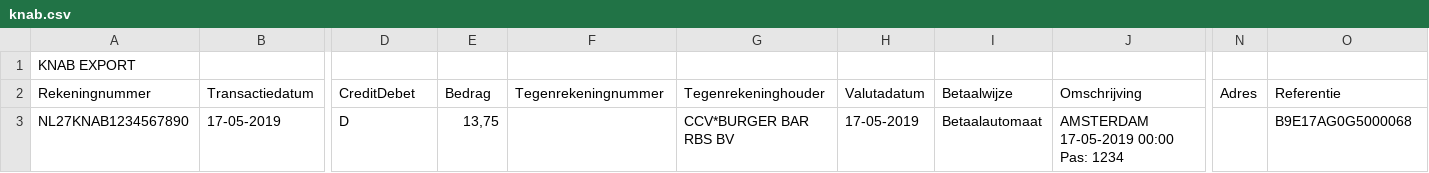
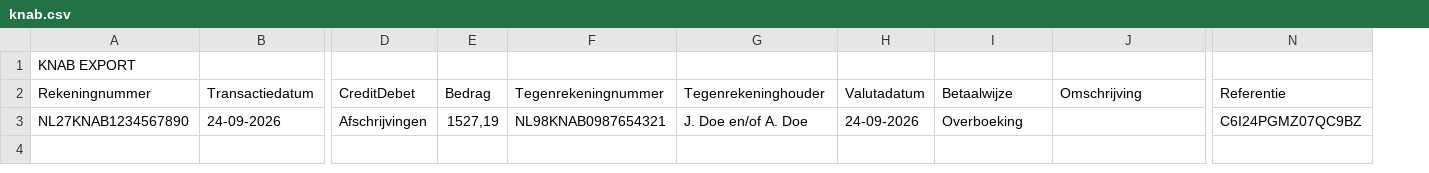
Before and after one commit to DanielHaitink/YNABGoingDutch, a CSV file: testfiles/knab.csv, drawn as a sheet; only a part is shown, gaps mark what is left out; removed rows and columns are numbered as before the commit, all else as after; the diff covers the shown part only; the diff names each change by its address in the sheet, - before the commit and + after, or states it on an @@ line.

Commit message:
feat: Update Knab CSV import mapping
Adjust the Knab bank configuration to match the current export format by removing the obsolete `Adres` column and using `Bijschrijving`/`Afschrijving` as the transaction direction indicators. The Knab fixture CSV is updated accordingly so tests and sample data reflect the new layout.

```diff
--- a/testfiles/knab.csv
+++ b/testfiles/knab.csv
-column N (Adres), empty
-B3 (Transactiedatum): 17-05-2019
+B3 (Transactiedatum): 24-09-2026
-D3 (CreditDebet): D
+D3 (CreditDebet): Afschrijvingen
-E3 (Bedrag): 13,75
+E3 (Bedrag): 1527,19
-F3 (Tegenrekeningnummer): (empty)
+F3 (Tegenrekeningnummer): NL98KNAB0987654321
-G3 (Tegenrekeninghouder): CCV*BURGER BAR RBS BV
+G3 (Tegenrekeninghouder): J. Doe en/of A. Doe
-H3 (Valutadatum): 17-05-2019
+H3 (Valutadatum): 24-09-2026
-I3 (Betaalwijze): Betaalautomaat
+I3 (Betaalwijze): Overboeking
-J3 (Omschrijving): AMSTERDAM 17-05-2019 00:00 Pas: 1234
+J3 (Omschrijving): (empty)
-N3 (Referentie): B9E17AG0G5000068
+N3 (Referentie): C6I24PGMZ07QC9BZ
```
Also changed, not shown: 1 edited cell elsewhere in this file, 1 other file.
